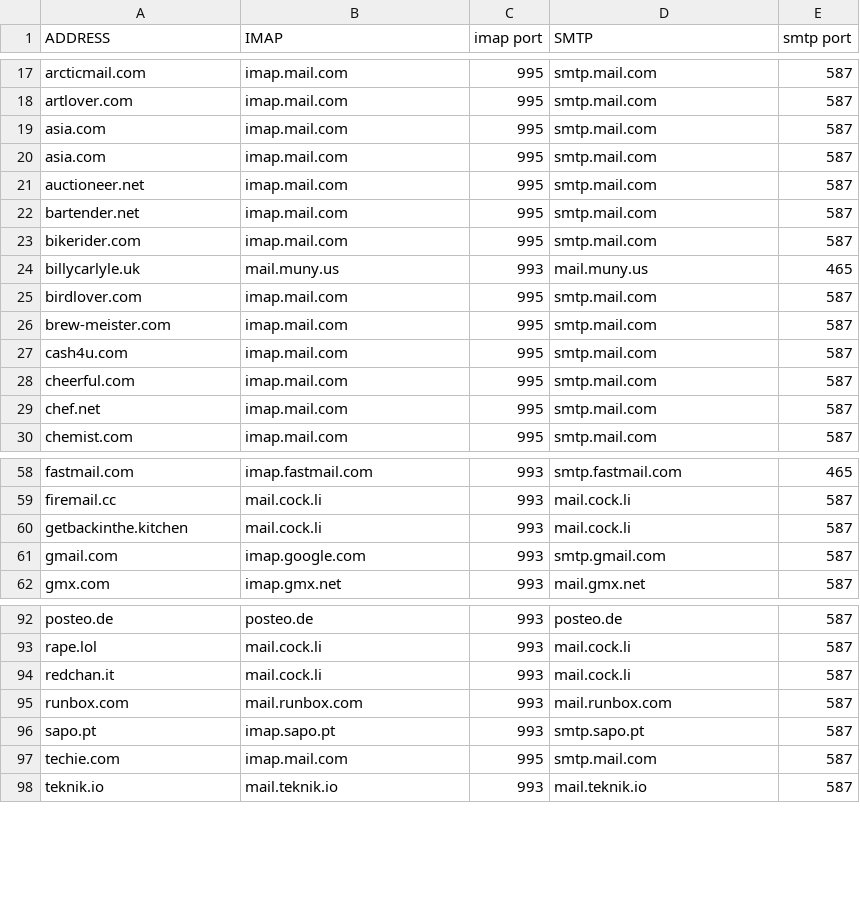
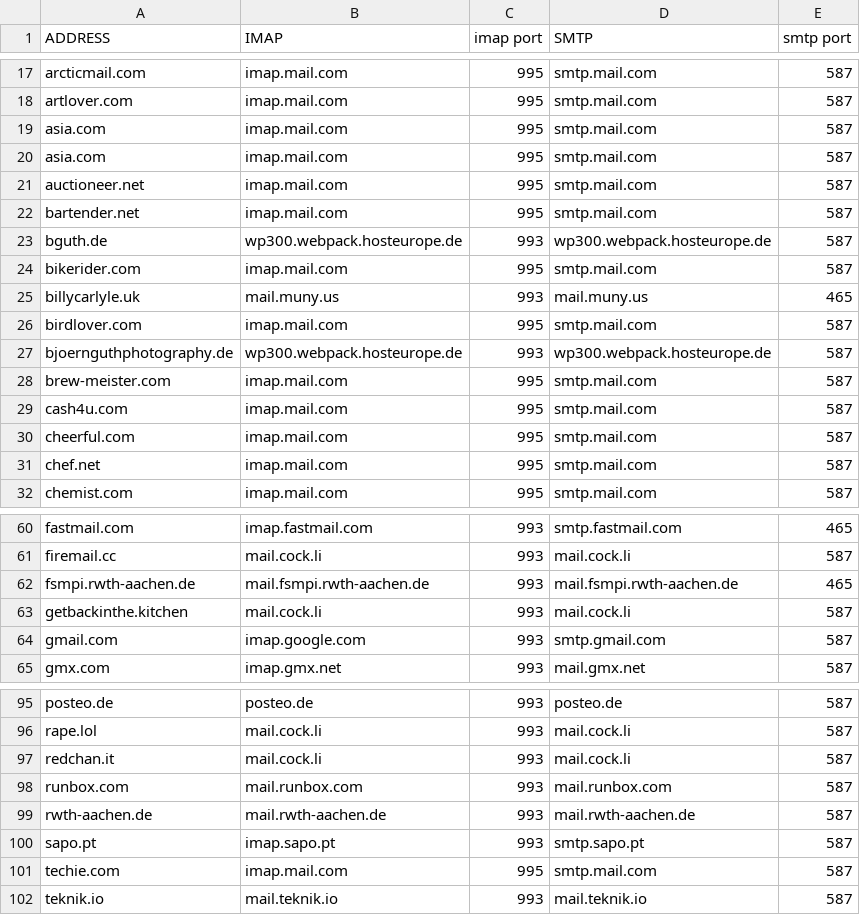
Before and after one commit to LukeSmithxyz/mutt-wizard, a CSV file: autoconf/domains.csv, drawn as a sheet; only a part is shown, gaps mark what is left out; the diff names each change by its address in the sheet, - before the commit and + after, or states it on an @@ line.

Commit message:
Add new domains to domains.csv

```diff
--- a/autoconf/domains.csv
+++ b/autoconf/domains.csv
+row 23: bguth.de | wp300.webpack.hosteurope.de | 993 | wp300.webpack.hosteurope.de | 587
+row 27: bjoernguthphotography.de | wp300.webpack.hosteurope.de | 993 | wp300.webpack.hosteurope.de | 587
+row 62: fsmpi.rwth-aachen.de | mail.fsmpi.rwth-aachen.de | 993 | mail.fsmpi.rwth-aachen.de | 465
+row 99: rwth-aachen.de | mail.rwth-aachen.de | 993 | mail.rwth-aachen.de | 587
```
